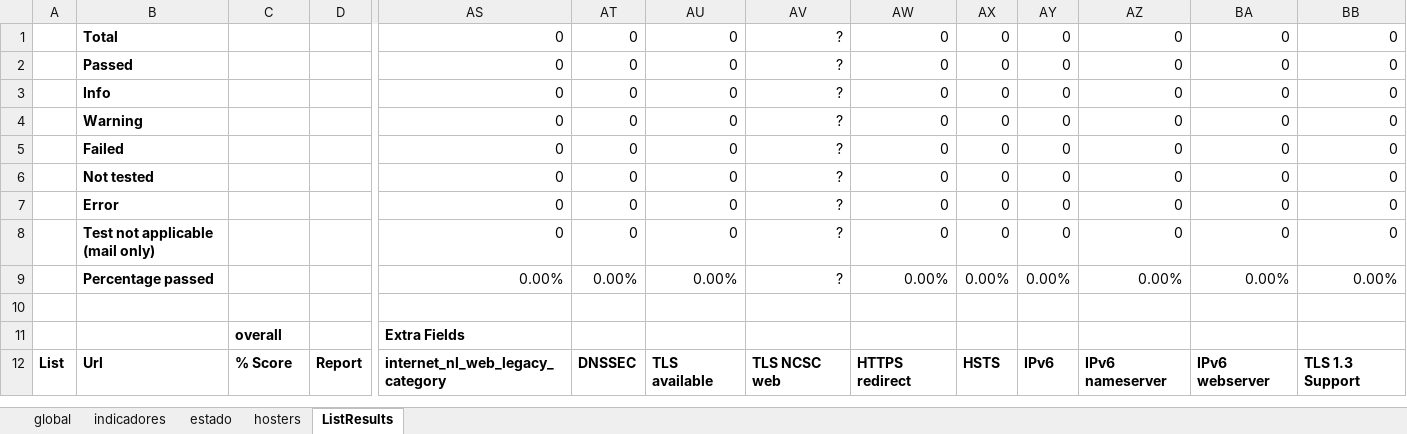
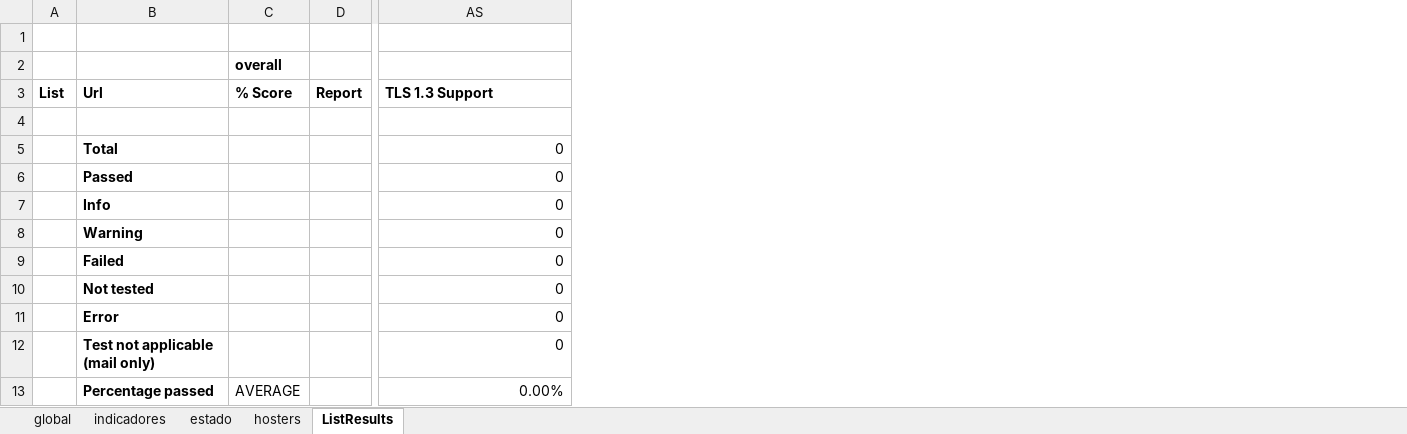
Before and after one commit to henriquej-0904/Observatory-ISOC, an Excel workbook: observatory.auto.update/config/template-report-web.xlsx, sheet ListResults, drawn as a sheet; only a part is shown, gaps mark what is left out; values as stored, in another font and other column widths than the file's, no borders; removed rows and columns are numbered as before the commit, all else as after; rows hold the shown columns only; the diff names each change by its address in the sheet, - before the commit and + after, or states it on an @@ line.

```diff
--- a/observatory.auto.update/config/template-report-web.xlsx (sheet ListResults)
+++ b/observatory.auto.update/config/template-report-web.xlsx (sheet ListResults)
-column AT, rows 1-9: 0 | 0 | 0 | 0 | 0 | 0 | 0 | 0 | 0.00%
-column AU, rows 1-9: 0 | 0 | 0 | 0 | 0 | 0 | 0 | 0 | 0.00%
-column AV, rows 1-9: all ?
-column AW, rows 1-9: 0 | 0 | 0 | 0 | 0 | 0 | 0 | 0 | 0.00%
-column AX, rows 1-9: 0 | 0 | 0 | 0 | 0 | 0 | 0 | 0 | 0.00%
-column AY, rows 1-9: 0 | 0 | 0 | 0 | 0 | 0 | 0 | 0 | 0.00%
-column AZ, rows 1-9: 0 | 0 | 0 | 0 | 0 | 0 | 0 | 0 | 0.00%
-column BA, rows 1-9: 0 | 0 | 0 | 0 | 0 | 0 | 0 | 0 | 0.00%
-column BB, rows 1-9: 0 | 0 | 0 | 0 | 0 | 0 | 0 | 0 | 0.00%
+row 1: (empty)
+row 2:  |  | overall
+row 3: List | Url | % Score | Report | TLS 1.3 Support
+row 4: (empty)
-C13: (empty)
+C13: AVERAGE
-row 10: (empty)
-row 11:  |  | overall |  | Extra Fields
-row 12: List | Url | % Score | Report | internet_nl_web_legacy_category | DNSSEC | TLS available | TLS NCSC web | HTTPS redirect | HSTS | IPv6 | IPv6 nameserver | IPv6 webserver | TLS 1.3 Support
```
Also changed, not shown: formulas that keep their value, observatory.auto.update/config/listas-de-dominios.xlsx, observatory.auto.update/config/template-report-mail.xlsx, 2 other files.
